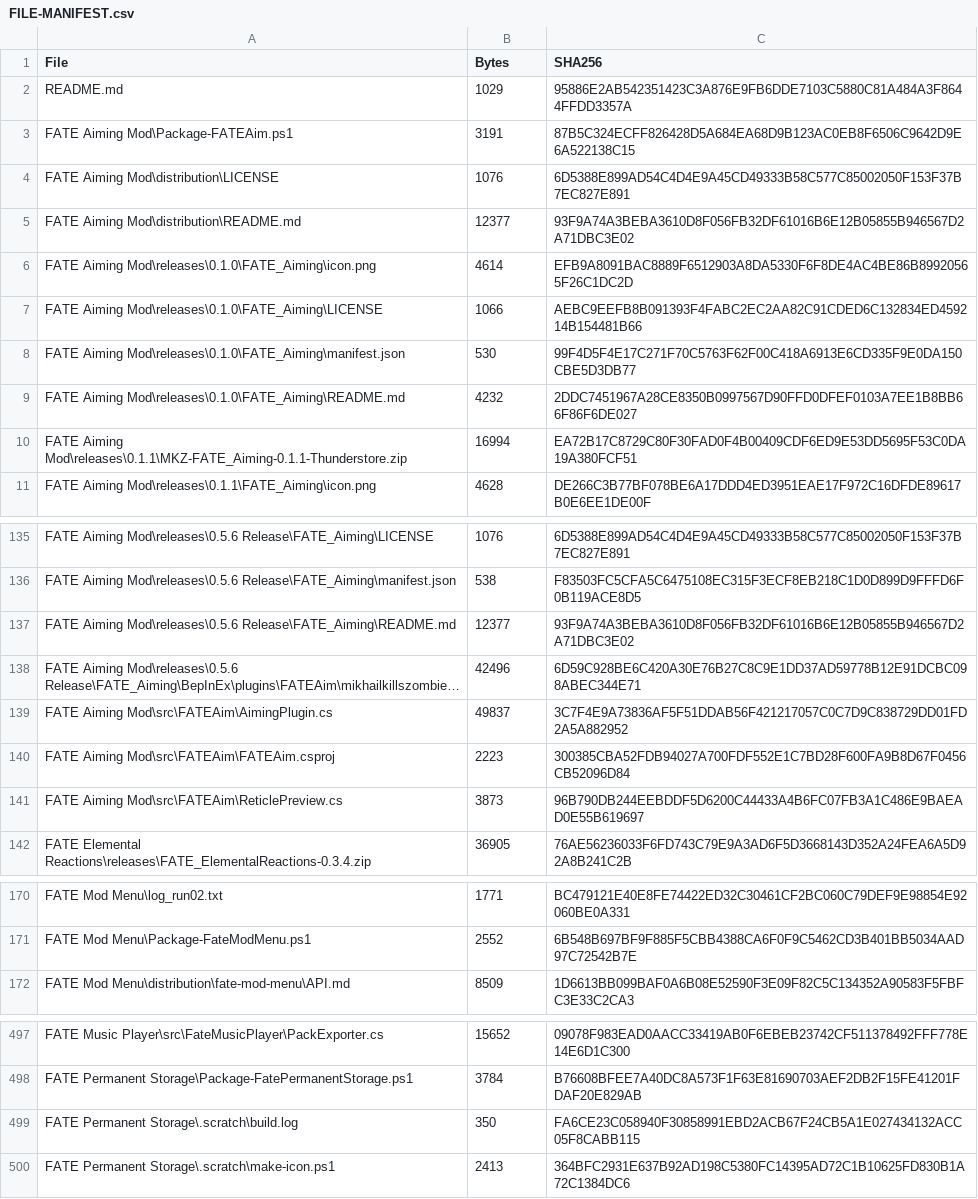
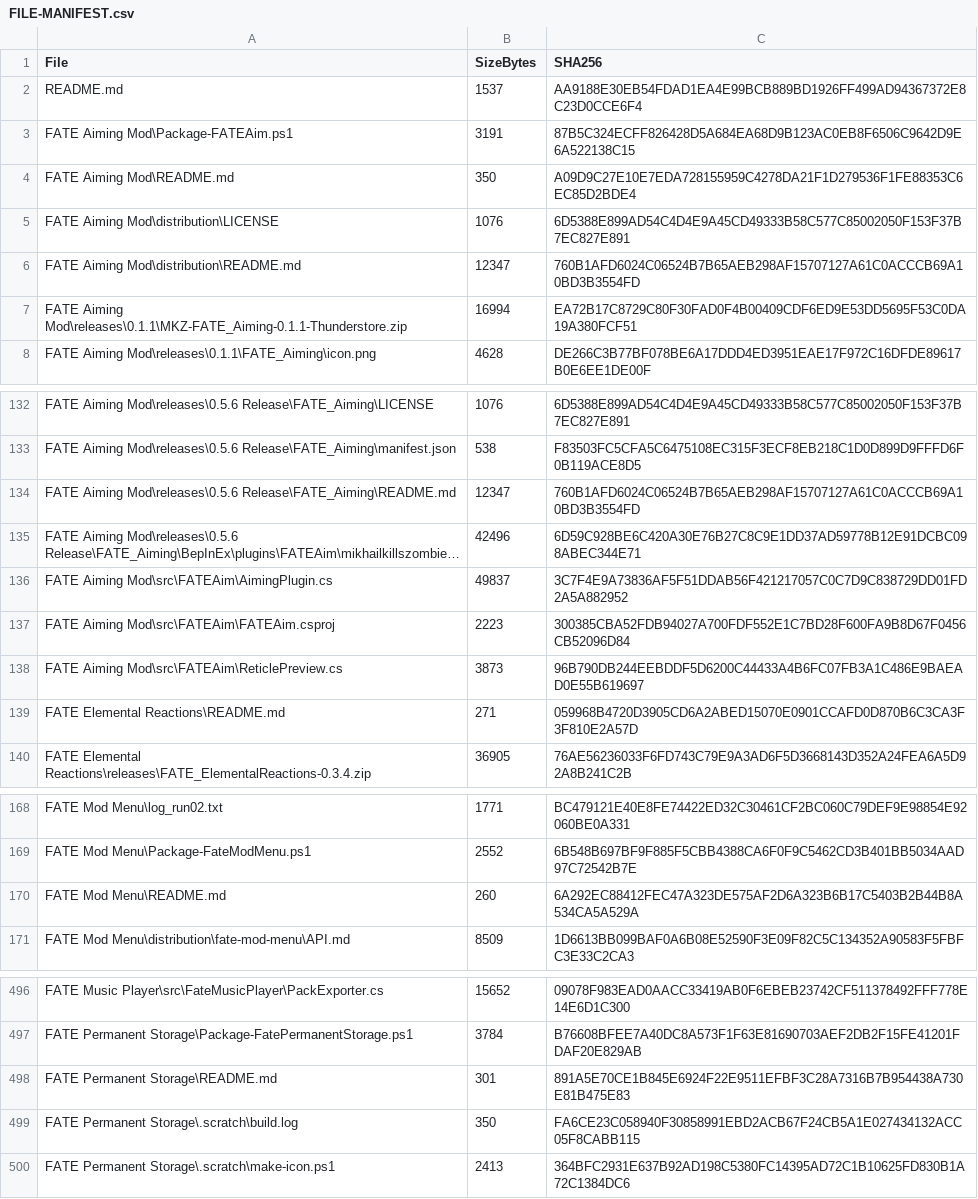
Before and after one commit to mikhailhewitt20-rgb/FATE-Reawakened-Mods, a CSV file: FILE-MANIFEST.csv, drawn as a sheet; only a part is shown, gaps mark what is left out; long unchanged cells end in …; removed rows and columns are numbered as before the commit, all else as after; the diff covers the shown part only; the diff names each change by its address in the sheet, - before the commit and + after, or states it on an @@ line.

```diff
--- a/FILE-MANIFEST.csv
+++ b/FILE-MANIFEST.csv
-B1: Bytes
+B1: SizeBytes
-B2 (SizeBytes): 1029
+B2 (SizeBytes): 1537
-C2 (SHA256): 95886E2AB542351423C3A876E9FB6DDE7103C5880C81A484A3F8644FFDD3357A
+C2 (SHA256): AA9188E30EB54FDAD1EA4E99BCB889BD1926FF499AD94367372E8C23D0CCE6F4
+row 4: FATE Aiming Mod\README.md | 350 | A09D9C27E10E7EDA728155959C4278DA21F1D279536F1FE88353C6EC85D2BDE4
-B6 (SizeBytes): 12377
+B6 (SizeBytes): 12347
-C6 (SHA256): 93F9A74A3BEBA3610D8F056FB32DF61016B6E12B05855B946567D2A71DBC3E02
+C6 (SHA256): 760B1AFD6024C06524B7B65AEB298AF15707127A61C0ACCCB69A10BD3B3554FD
-row 6: FATE Aiming Mod\releases\0.1.0\FATE_Aiming\icon.png | 4614 | EFB9A8091BAC8889F6512903A8DA5330F6F8DE4AC4BE86B89920565F26C1DC2D
-row 7: FATE Aiming Mod\releases\0.1.0\FATE_Aiming\LICENSE | 1066 | AEBC9EEFB8B091393F4FABC2EC2AA82C91CDED6C132834ED459214B154481B66
-row 8: FATE Aiming Mod\releases\0.1.0\FATE_Aiming\manifest.json | 530 | 99F4D5F4E17C271F70C5763F62F00C418A6913E6CD335F9E0DA150CBE5D3DB77
-row 9: FATE Aiming Mod\releases\0.1.0\FATE_Aiming\README.md | 4232 | 2DDC7451967A28CE8350B0997567D90FFD0DFEF0103A7EE1B8BB66F86F6DE027
-B134 (SizeBytes): 12377
+B134 (SizeBytes): 12347
-C134 (SHA256): 93F9A74A3BEBA3610D8F056FB32DF61016B6E12B05855B946567D2A71DBC3E02
+C134 (SHA256): 760B1AFD6024C06524B7B65AEB298AF15707127A61C0ACCCB69A10BD3B3554FD
+row 139: FATE Elemental Reactions\README.md | 271 | 059968B4720D3905CD6A2ABED15070E0901CCAFD0D870B6C3CA3F3F810E2A57D
+row 170: FATE Mod Menu\README.md | 260 | 6A292EC88412FEC47A323DE575AF2D6A323B6B17C5403B2B44B8A534CA5A529A
+row 498: FATE Permanent Storage\README.md | 301 | 891A5E70CE1B845E6924F22E9511EFBF3C28A7316B7B954438A730E81B475E83
```
Also changed, not shown: 3 added rows and 64 edited cells elsewhere in this file, 46 other files.
